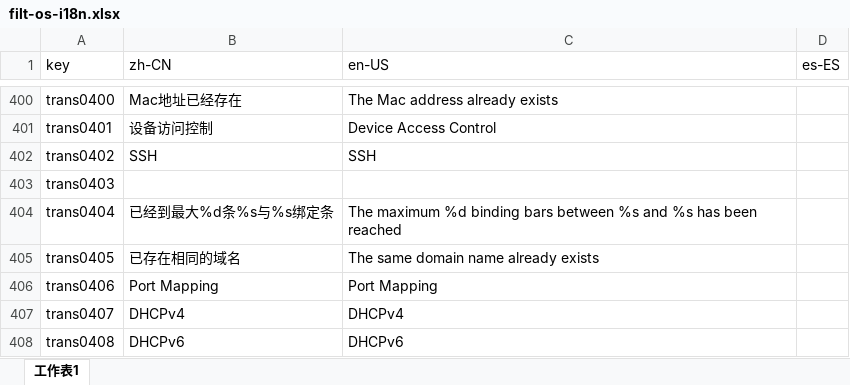
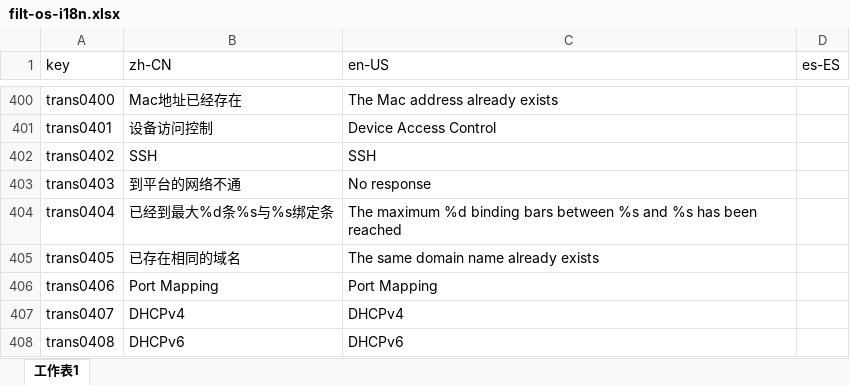
Before and after one commit to ytppp/fhtek-docs, an Excel workbook: filt-os-i18n.xlsx, sheet 工作表1, drawn as a sheet; only a part is shown, gaps mark what is left out; values as stored, in another font and other column widths than the file's, no borders; the diff covers the shown part only; the diff names each change by its address in the sheet, - before the commit and + after, or states it on an @@ line.

```diff
--- a/filt-os-i18n.xlsx (sheet 工作表1)
+++ b/filt-os-i18n.xlsx (sheet 工作表1)
-B403 (zh-CN): (empty)
+B403 (zh-CN): 到平台的网络不通
-C403 (en-US): (empty)
+C403 (en-US): No response
```
Also changed, not shown: 16 added rows and 8 edited cells elsewhere in this sheet, 3 other files.
